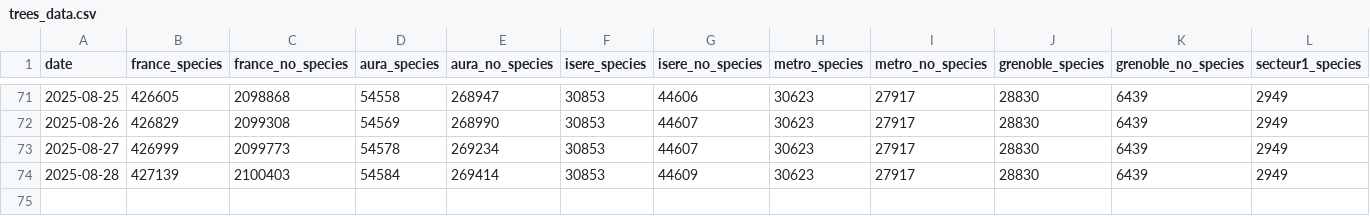
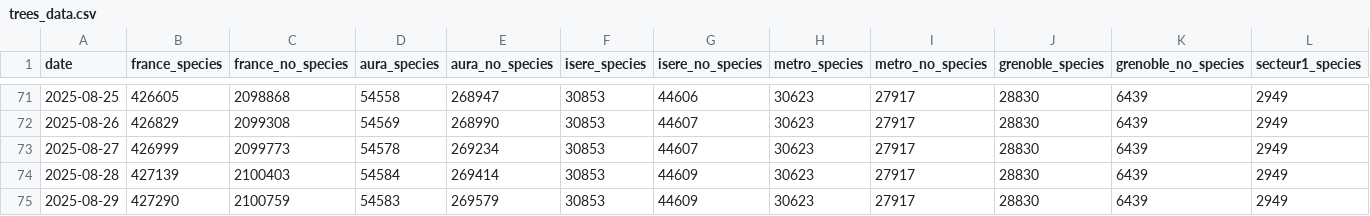
Before and after one commit to Binnette/osm-tree-stats, a CSV file: trees_data.csv, drawn as a sheet; only a part is shown, gaps mark what is left out; rows hold the shown columns only; the diff names each change by its address in the sheet, - before the commit and + after, or states it on an @@ line.

```diff
--- a/trees_data.csv
+++ b/trees_data.csv
+row 75: 2025-08-29 | 427290 | 2100759 | 54583 | 269579 | 30853 | 44609 | 30623 | 27917 | 28830 | 6439 | 2949
```
Also changed, not shown: 23 other files.
